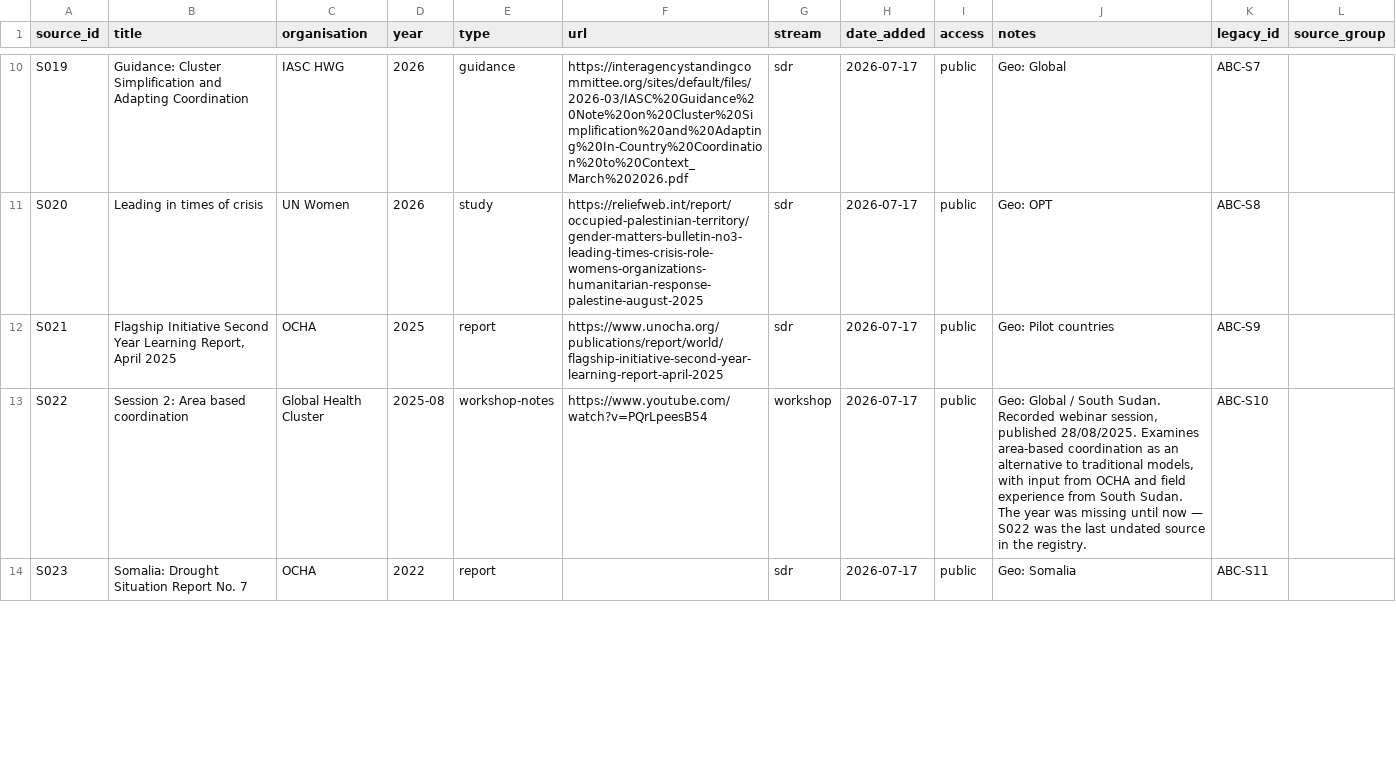
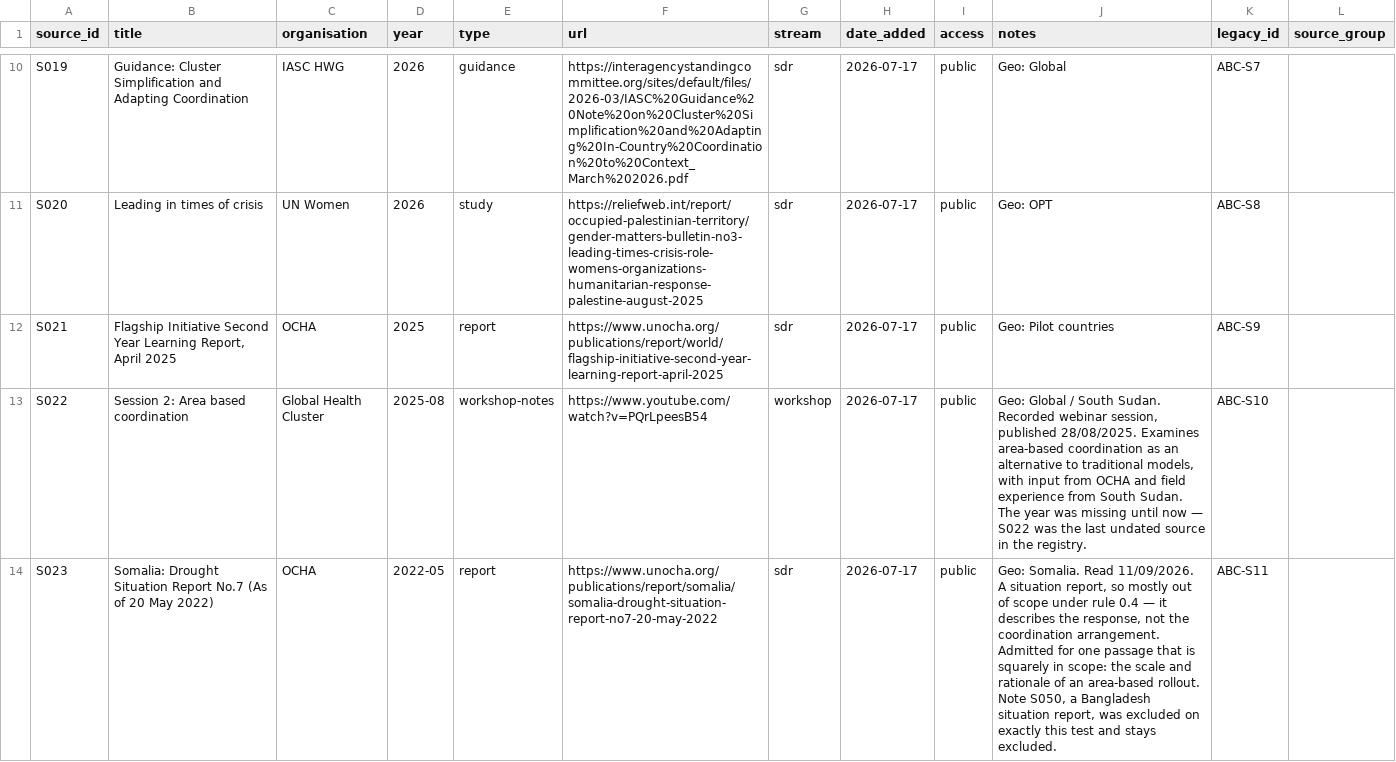
Before and after one commit to workmichelecitton/gwc-abc-transition-evidence, a CSV file: data/sources.csv, drawn as a sheet; only a part is shown, gaps mark what is left out; the diff covers the shown part only.

Commit message:
S023 and S024 linked; S023's record replaced with what the document says
S024 is straightforward: OCHA's Subnational HCTs and ICCGs article, published
22 January 2025. But it reports 2023 figures from the same annual mapping that
S017 publishes, so the two are one observation written up twice, not two
sources. Grouped as ocha-pulse-2023.

That is deliberately a different call from S124, the 2024 Pulse, which is not
grouped with them. A trend across two rounds is two observations; the same round
written up twice is one. Neither finding currently draws on both S017 and S024,
so nothing moves today — the grouping is there to stop it happening later.

S023 is a situation report and mostly out of scope under rule 0.4, which is why
its sibling S050 was excluded. Reading it, the record attributed to it —
"drought response revealed uneven sectoral delivery, with actors operating in
the same areas without harmonised planning frameworks" — is not in the document.
What is in the document is better: over thirty district-level area-based
coordination forums rolled out into the highest-priority drought districts,
chosen because partners were present but coordination, information and unmet
needs were not being handled. That is scale and rationale in one sentence, and
the base had neither for Somalia.

Rewritten with the quote and moved from F203 to F013, which is the finding about
why area-based coordination gets introduced. F013 rises to band 4.

```diff
--- a/data/sources.csv
+++ b/data/sources.csv
@@ -13,2 +13,2 @@ S021,"Flagship Initiative Second Year Learning Report, April 2025",OCHA,2025,rep
 S022,Session 2: Area based coordination,Global Health Cluster,2025-08,workshop-notes,https://www.youtube.com/watch?v=PQrLpeesB54,workshop,2026-07-17,public,"Geo: Global / South Sudan. Recorded webinar session, published 28/08/2025. Examines area-based coordination as an alternative to traditional models, with input from OCHA and field experience from South Sudan. The year was missing until now — S022 was the last undated source in the registry.",ABC-S10,
-S023,Somalia: Drought Situation Report No. 7,OCHA,2022,report,,sdr,2026-07-17,public,Geo: Somalia,ABC-S11,
+S023,Somalia: Drought Situation Report No.7 (As of 20 May 2022),OCHA,2022-05,report,https://www.unocha.org/publications/report/somalia/somalia-drought-situation-report-no7-20-may-2022,sdr,2026-07-17,public,"Geo: Somalia. Read 11/09/2026. A situation report, so mostly out of scope under rule 0.4 — it describes the response, not the coordination arrangement. Admitted for one passage that is squarely in scope: the scale and rationale of an area-based rollout. Note S050, a Bangladesh situation report, was excluded on exactly this test and stays excluded.",ABC-S11,
```
Also changed, not shown: 5 edited cells elsewhere in this file, data/evidence.csv, 2 other files.
